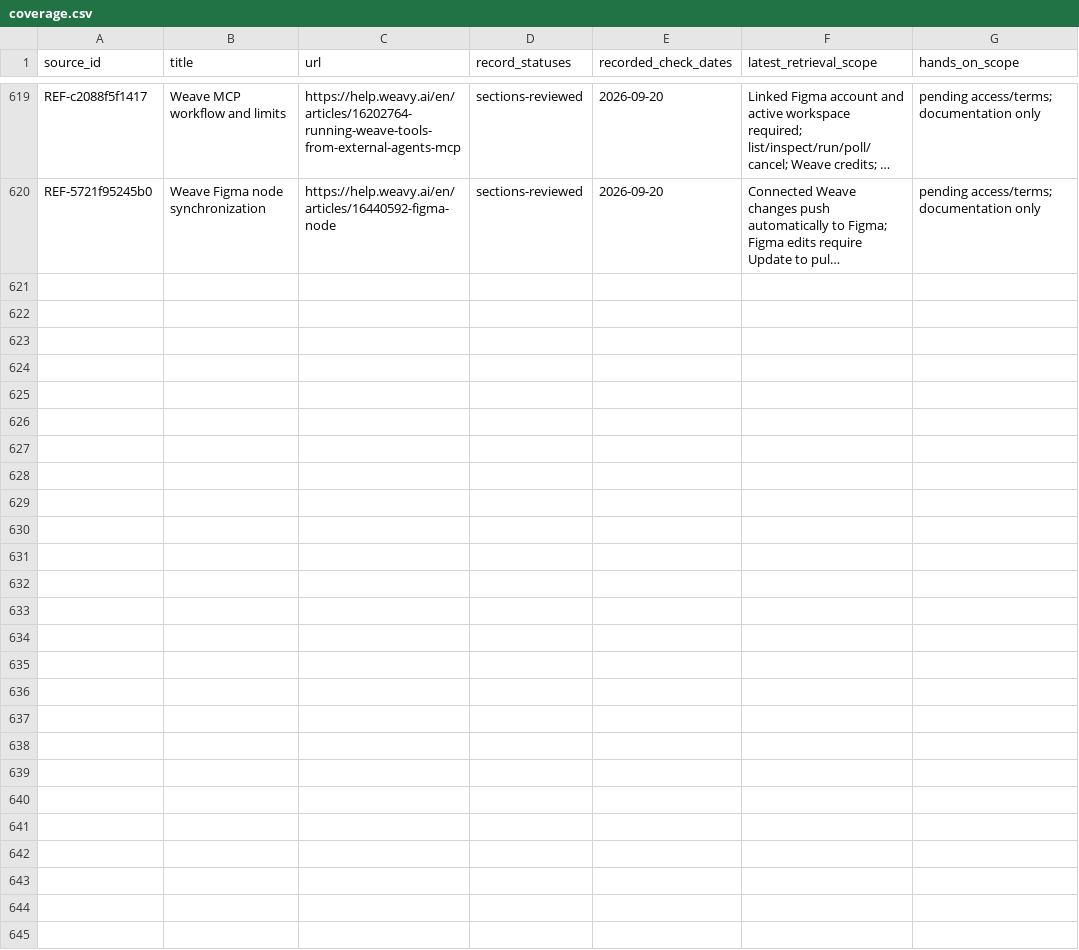
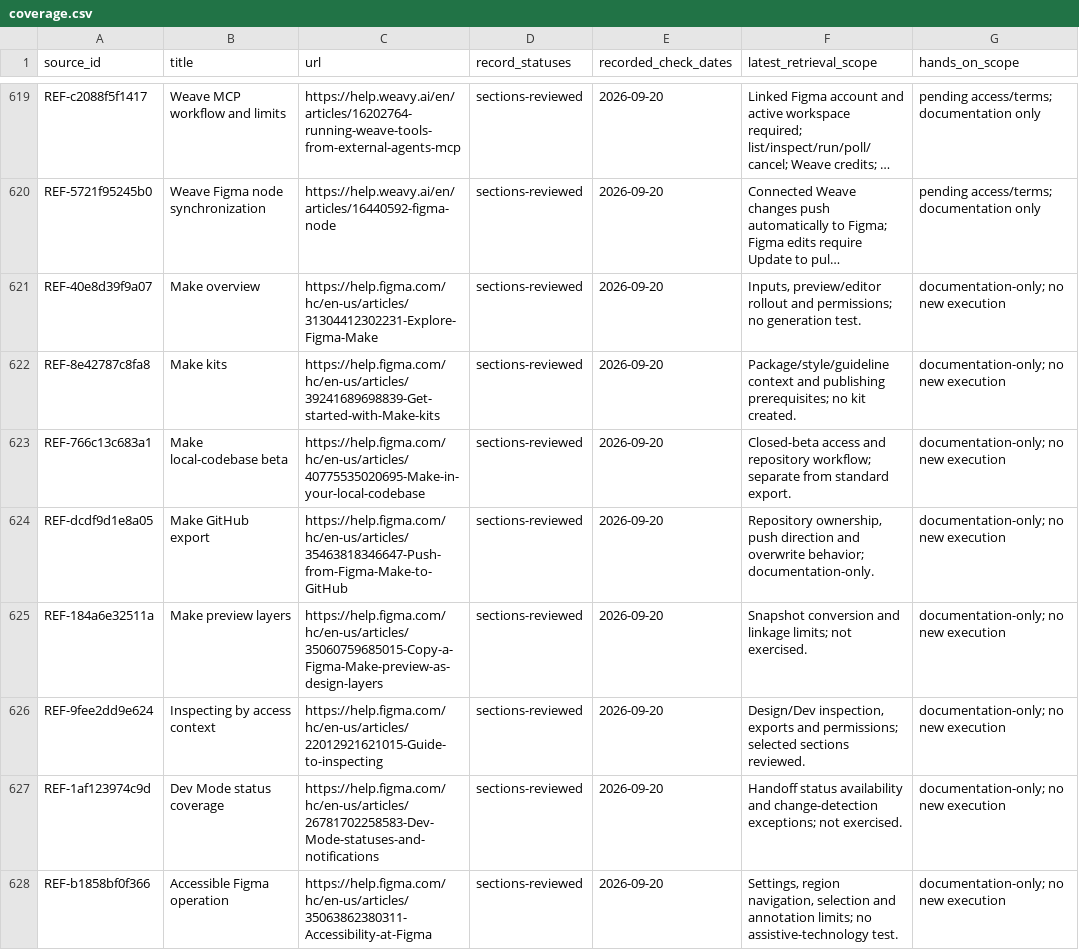
Before and after one commit to taitgoodwin-gmail/design-knowledge-base, a CSV file: sources/coverage.csv, drawn as a sheet; only a part is shown, gaps mark what is left out; long unchanged cells end in …; the diff names each change by its address in the sheet, - before the commit and + after, or states it on an @@ line.

Commit message:
Reconcile Figma coverage and document Make integration limits

```diff
--- a/sources/coverage.csv
+++ b/sources/coverage.csv
+row 621: REF-40e8d39f9a07 | Make overview | https://help.figma.com/hc/en-us/articles/31304412302231-Explore-Figma-Make | sections-reviewed | 2026-09-20 | Inputs, preview/editor rollout and permissions; no generation test. | documentation-only; no new execution
+row 622: REF-8e42787c8fa8 | Make kits | https://help.figma.com/hc/en-us/articles/39241689698839-Get-started-with-Make-kits | sections-reviewed | 2026-09-20 | Package/style/guideline context and publishing prerequisites; no kit created. | documentation-only; no new execution
+row 623: REF-766c13c683a1 | Make local-codebase beta | https://help.figma.com/hc/en-us/articles/40775535020695-Make-in-your-local-codebase | sections-reviewed | 2026-09-20 | Closed-beta access and repository workflow; separate from standard export. | documentation-only; no new execution
+row 624: REF-dcdf9d1e8a05 | Make GitHub export | https://help.figma.com/hc/en-us/articles/35463818346647-Push-from-Figma-Make-to-GitHub | sections-reviewed | 2026-09-20 | Repository ownership, push direction and overwrite behavior; documentation-only. | documentation-only; no new execution
+row 625: REF-184a6e32511a | Make preview layers | https://help.figma.com/hc/en-us/articles/35060759685015-Copy-a-Figma-Make-preview-as-design-layers | sections-reviewed | 2026-09-20 | Snapshot conversion and linkage limits; not exercised. | documentation-only; no new execution
+row 626: REF-9fee2dd9e624 | Inspecting by access context | https://help.figma.com/hc/en-us/articles/22012921621015-Guide-to-inspecting | sections-reviewed | 2026-09-20 | Design/Dev inspection, exports and permissions; selected sections reviewed. | documentation-only; no new execution
+row 627: REF-1af123974c9d | Dev Mode status coverage | https://help.figma.com/hc/en-us/articles/26781702258583-Dev-Mode-statuses-and-notifications | sections-reviewed | 2026-09-20 | Handoff status availability and change-detection exceptions; not exercised. | documentation-only; no new execution
+row 628: REF-b1858bf0f366 | Accessible Figma operation | https://help.figma.com/hc/en-us/articles/35063862380311-Accessibility-at-Figma | sections-reviewed | 2026-09-20 | Settings, region navigation, selection and annotation limits; no assistive-technology test. | documentation-only; no new execution
```
Also changed, not shown: 23 other files.
